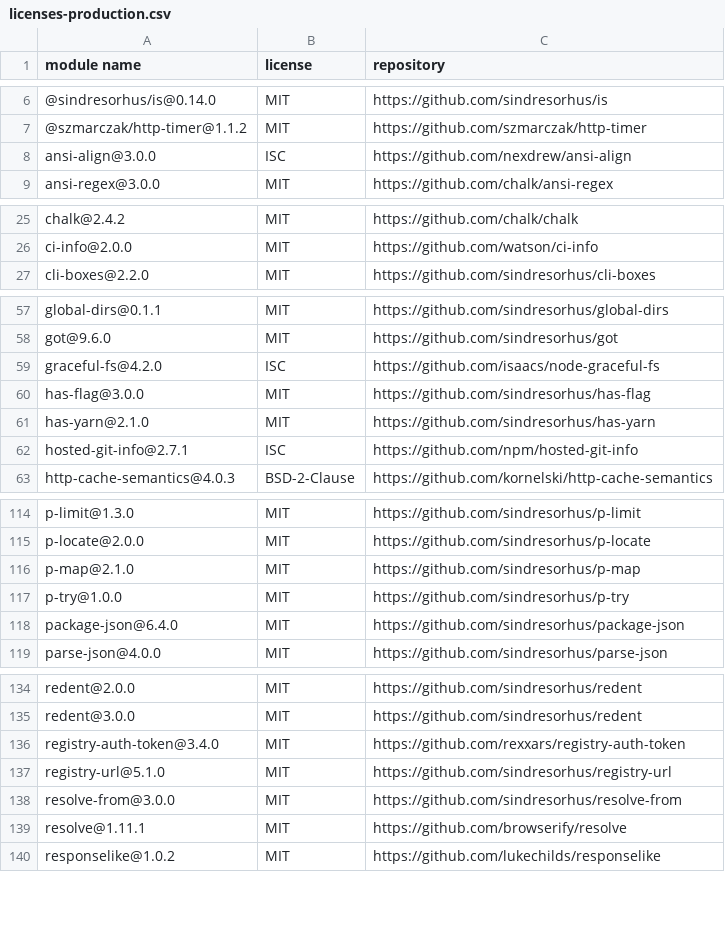
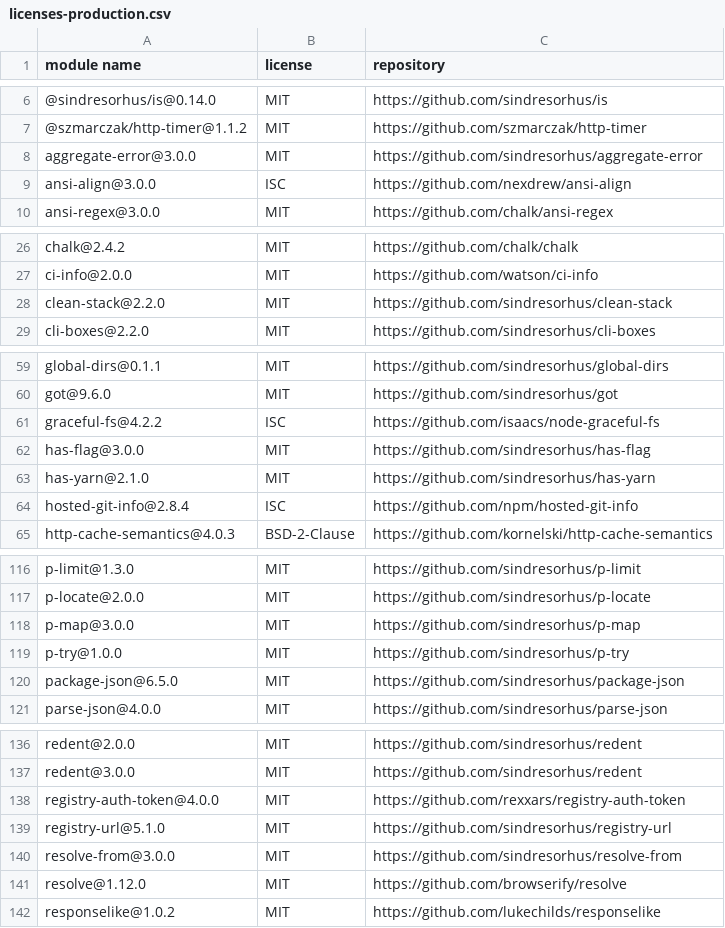
Before and after one commit to iTonyYo/fast-gitignore, a CSV file: docs/licenses-production.csv, drawn as a sheet; only a part is shown, gaps mark what is left out; the diff covers the shown part only.

```diff
--- a/docs/licenses-production.csv
+++ b/docs/licenses-production.csv
@@ -7,2 +7,3 @@
 "@szmarczak/http-timer@1.1.2","MIT","https://github.com/szmarczak/http-timer"
+"aggregate-error@3.0.0","MIT","https://github.com/sindresorhus/aggregate-error"
 "ansi-align@3.0.0","ISC","https://github.com/nexdrew/ansi-align"
@@ -26,2 +27,3 @@
 "ci-info@2.0.0","MIT","https://github.com/watson/ci-info"
+"clean-stack@2.2.0","MIT","https://github.com/sindresorhus/clean-stack"
 "cli-boxes@2.2.0","MIT","https://github.com/sindresorhus/cli-boxes"
@@ -58,6 +60,6 @@
 "got@9.6.0","MIT","https://github.com/sindresorhus/got"
-"graceful-fs@4.2.0","ISC","https://github.com/isaacs/node-graceful-fs"
+"graceful-fs@4.2.2","ISC","https://github.com/isaacs/node-graceful-fs"
 "has-flag@3.0.0","MIT","https://github.com/sindresorhus/has-flag"
 "has-yarn@2.1.0","MIT","https://github.com/sindresorhus/has-yarn"
-"hosted-git-info@2.7.1","ISC","https://github.com/npm/hosted-git-info"
+"hosted-git-info@2.8.4","ISC","https://github.com/npm/hosted-git-info"
 "http-cache-semantics@4.0.3","BSD-2-Clause","https://github.com/kornelski/http-cache-semantics"
@@ -115,5 +117,5 @@
 "p-locate@2.0.0","MIT","https://github.com/sindresorhus/p-locate"
-"p-map@2.1.0","MIT","https://github.com/sindresorhus/p-map"
+"p-map@3.0.0","MIT","https://github.com/sindresorhus/p-map"
 "p-try@1.0.0","MIT","https://github.com/sindresorhus/p-try"
-"package-json@6.4.0","MIT","https://github.com/sindresorhus/package-json"
+"package-json@6.5.0","MIT","https://github.com/sindresorhus/package-json"
 "parse-json@4.0.0","MIT","https://github.com/sindresorhus/parse-json"
@@ -135,6 +137,6 @@
 "redent@3.0.0","MIT","https://github.com/sindresorhus/redent"
-"registry-auth-token@3.4.0","MIT","https://github.com/rexxars/registry-auth-token"
+"registry-auth-token@4.0.0","MIT","https://github.com/rexxars/registry-auth-token"
 "registry-url@5.1.0","MIT","https://github.com/sindresorhus/registry-url"
 "resolve-from@3.0.0","MIT","https://github.com/sindresorhus/resolve-from"
-"resolve@1.11.1","MIT","https://github.com/browserify/resolve"
+"resolve@1.12.0","MIT","https://github.com/browserify/resolve"
 "responselike@1.0.2","MIT","https://github.com/lukechilds/responselike"
```
Also changed, not shown: 5 edited cells elsewhere in this file, docs/licenses-development.csv, 2 other files.
